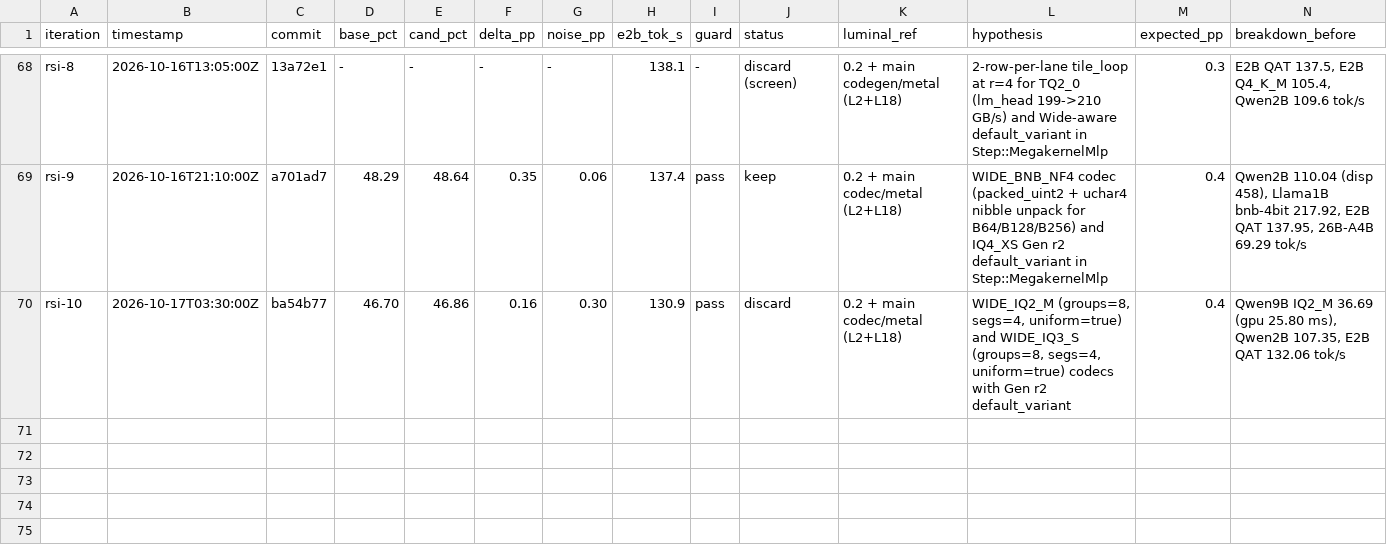
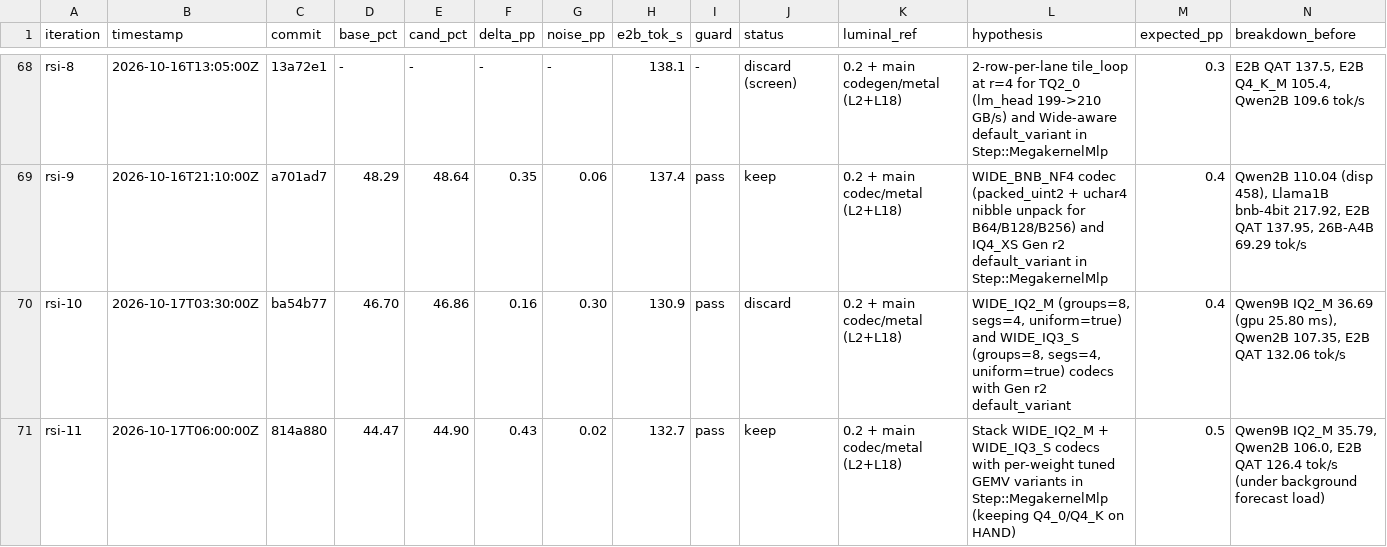
Before and after one commit to MisterTK/gibbs, a TSV file: autoresearch/roofline-loop.tsv, drawn as a sheet; only a part is shown, gaps mark what is left out; rows hold the shown columns only; the diff names each change by its address in the sheet, - before the commit and + after, or states it on an @@ line.

Commit message:
docs(loop): log rsi-11 KEEP (+0.43 pp, Qwen3.5-9B +7.9%..+8.5%)

```diff
--- a/autoresearch/roofline-loop.tsv
+++ b/autoresearch/roofline-loop.tsv
+row 71: rsi-11 | 2026-10-17T06:00:00Z | 814a880 | 44.47 | 44.90 | 0.43 | 0.02 | 132.7 | pass | keep | 0.2 + main codec/metal (L2+L18) | Stack WIDE_IQ2_M + WIDE_IQ3_S codecs with per-weight tuned GEMV variants in Step::MegakernelMlp (keeping Q4_0/Q4_K on HAND) | 0.5 | Qwen9B IQ2_M 35.79, Qwen2B 106.0, E2B QAT 126.4 tok/s (under background forecast load)
```
Also changed, not shown: 1 other file.
